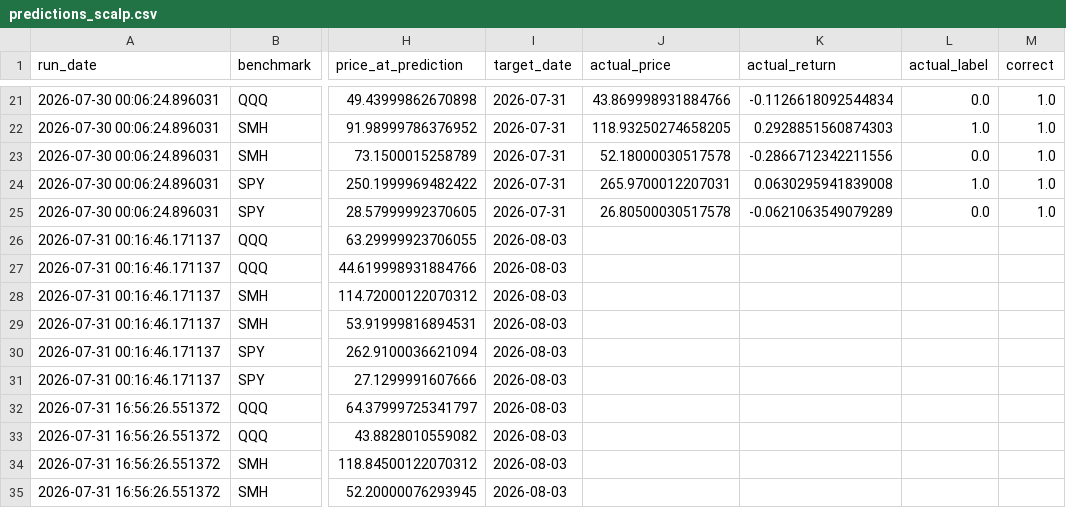
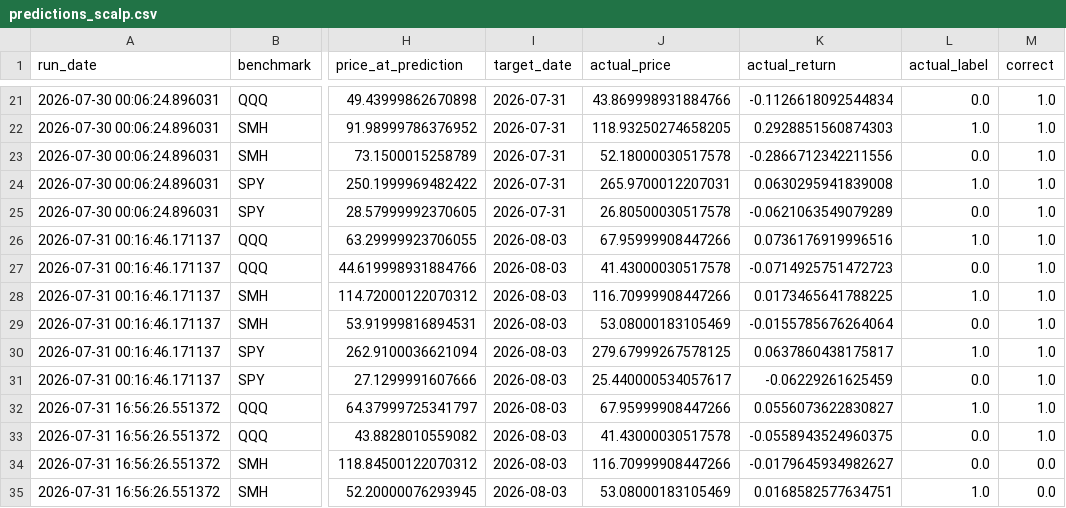
Before and after one commit to Battery2X/battery-predictor, a CSV file: logs/predictions_scalp.csv, drawn as a sheet; only a part is shown, gaps mark what is left out; the diff covers the shown part only; the diff names each change by its address in the sheet, - before the commit and + after, or states it on an @@ line.

```diff
--- a/logs/predictions_scalp.csv
+++ b/logs/predictions_scalp.csv
-J26 (actual_price): (empty)
+J26 (actual_price): 67.95999908447266
-K26 (actual_return): (empty)
+K26 (actual_return): 0.0736176919996516
-L26 (actual_label): (empty)
+L26 (actual_label): 1.0
-M26:M33 (correct): (empty)
+M26:M33 (correct): 1.0
-J27 (actual_price): (empty)
+J27 (actual_price): 41.43000030517578
-K27 (actual_return): (empty)
+K27 (actual_return): -0.0714925751472723
-L27 (actual_label): (empty)
+L27 (actual_label): 0.0
-J28 (actual_price): (empty)
+J28 (actual_price): 116.70999908447266
-K28 (actual_return): (empty)
+K28 (actual_return): 0.0173465641788225
-L28 (actual_label): (empty)
+L28 (actual_label): 1.0
-J29 (actual_price): (empty)
+J29 (actual_price): 53.08000183105469
-K29 (actual_return): (empty)
+K29 (actual_return): -0.0155785676264064
-L29 (actual_label): (empty)
+L29 (actual_label): 0.0
-J30 (actual_price): (empty)
+J30 (actual_price): 279.67999267578125
-K30 (actual_return): (empty)
+K30 (actual_return): 0.0637860438175817
-L30 (actual_label): (empty)
+L30 (actual_label): 1.0
-J31 (actual_price): (empty)
+J31 (actual_price): 25.440000534057617
-K31 (actual_return): (empty)
+K31 (actual_return): -0.06229261625459
-L31 (actual_label): (empty)
+L31 (actual_label): 0.0
-J32 (actual_price): (empty)
+J32 (actual_price): 67.95999908447266
-K32 (actual_return): (empty)
+K32 (actual_return): 0.0556073622830827
-L32 (actual_label): (empty)
+L32 (actual_label): 1.0
-J33 (actual_price): (empty)
+J33 (actual_price): 41.43000030517578
-K33 (actual_return): (empty)
+K33 (actual_return): -0.0558943524960375
-L33:L34 (actual_label): (empty)
+L33:L34 (actual_label): 0.0
-J34 (actual_price): (empty)
+J34 (actual_price): 116.70999908447266
-K34 (actual_return): (empty)
+K34 (actual_return): -0.0179645934982627
-M34:M35 (correct): (empty)
+M34:M35 (correct): 0.0
-J35 (actual_price): (empty)
+J35 (actual_price): 53.08000183105469
-K35 (actual_return): (empty)
+K35 (actual_return): 0.0168582577634751
-L35 (actual_label): (empty)
+L35 (actual_label): 1.0
```
Also changed, not shown: 6 added rows and 32 edited cells elsewhere in this file, logs/predictions_position.csv, logs/predictions_swing.csv.
